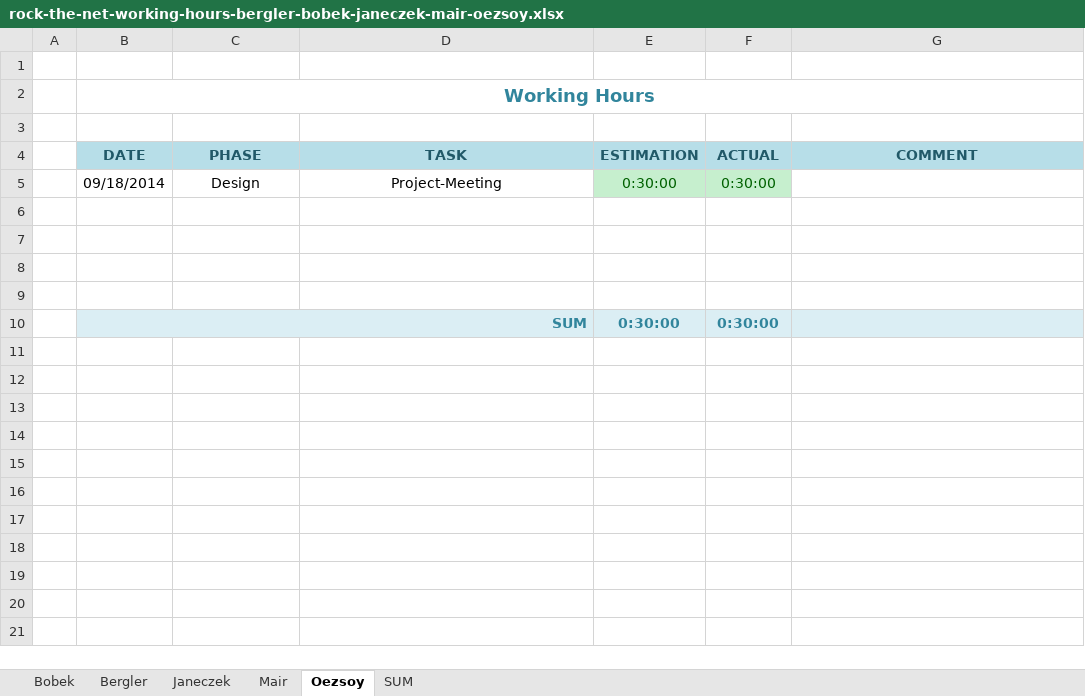
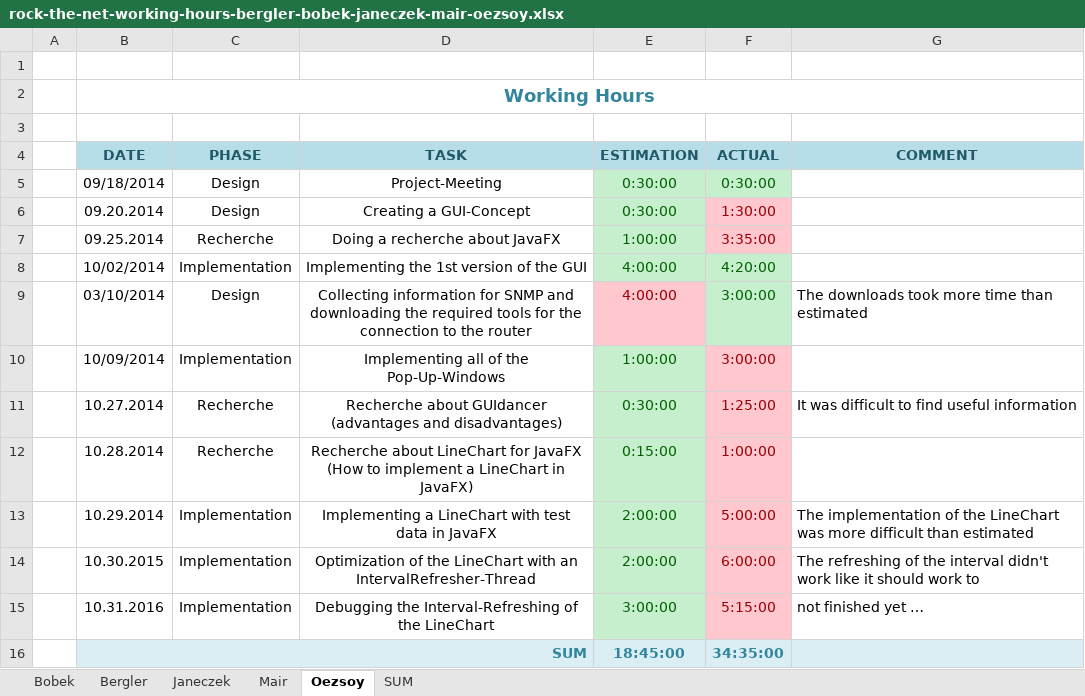
Before and after one commit to cjaneczek-tgm/RockTheNet, an Excel workbook: Documentation/rock-the-net-working-hours-bergler-bobek-janeczek-mair-oezsoy.xlsx, sheet Oezsoy, drawn as a sheet; values as stored, in another font and other column widths than the file's, no borders; addresses are those after the commit; the diff names each change by its address in the sheet, - before the commit and + after, or states it on an @@ line.

Commit message:
Updated working hours

```diff
--- a/Documentation/rock-the-net-working-hours-bergler-bobek-janeczek-mair-oezsoy.xlsx (sheet Oezsoy)
+++ b/Documentation/rock-the-net-working-hours-bergler-bobek-janeczek-mair-oezsoy.xlsx (sheet Oezsoy)
-row 6: (empty)
+row 6:  | 09.20.2014 | Design | Creating a GUI-Concept | 0:30:00 | 1:30:00
-E6:E7 fill: none
+E6:E7 fill: #C6EFCE
-F6:F7 fill: none
+F6:F7 fill: #FFC7CE
-row 7: (empty)
+row 7:  | 09.25.2014 | Recherche | Doing a recherche about JavaFX | 1:00:00 | 3:35:00
-row 8: (empty)
+row 8:  | 10/02/2014 | Implementation | Implementing the 1st version of the GUI | 4:00:00 | 4:20:00
-E8:F8 fill: none
+E8:F8 fill: #C6EFCE
-row 9: (empty)
+row 9:  | 03/10/2014 | Design | Collecting information for SNMP and downloading the required tools for the connection to the router | 4:00:00 | 3:00:00 | The downloads took more time than estimated
-E9 fill: none
+E9 fill: #FFC7CE
-F9 fill: none
+F9 fill: #C6EFCE
+row 10:  | 10/09/2014 | Implementation | Implementing all of the Pop-Up-Windows | 1:00:00 | 3:00:00
+row 11:  | 10.27.2014 | Recherche | Recherche about GUIdancer (advantages and disadvantages) | 0:30:00 | 1:25:00 | It was difficult to find useful information
+row 12:  | 10.28.2014 | Recherche | Recherche about LineChart for JavaFX (How to implement a LineChart in JavaFX) | 0:15:00 | 1:00:00
+row 13:  | 10.29.2014 | Implementation | Implementing a LineChart with test data in JavaFX | 2:00:00 | 5:00:00 | The implementation of the LineChart was more difficult than estimated
+row 14:  | 10.30.2015 | Implementation | Optimization of the LineChart with an IntervalRefresher-Thread | 2:00:00 | 6:00:00 | The refreshing of the interval didn't work like it should work to
+row 15:  | 10.31.2016 | Implementation | Debugging the Interval-Refreshing of the LineChart | 3:00:00 | 5:15:00 | not finished yet …
-E16 (ESTIMATION): 0:30:00
+E16 (ESTIMATION): 18:45:00
-F16 (ACTUAL): 0:30:00
+F16 (ACTUAL): 34:35:00
```
Also changed, not shown: sheet Bergler, sheet SUM, 1 other file.
